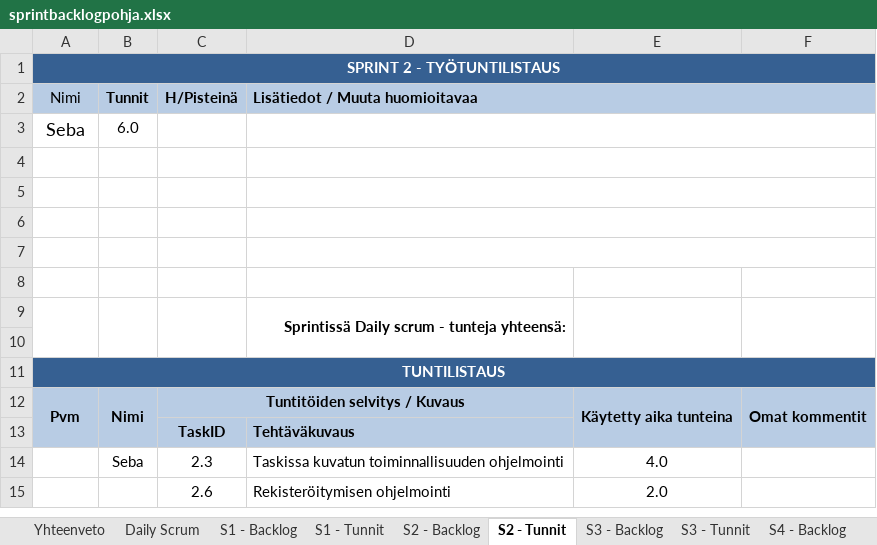
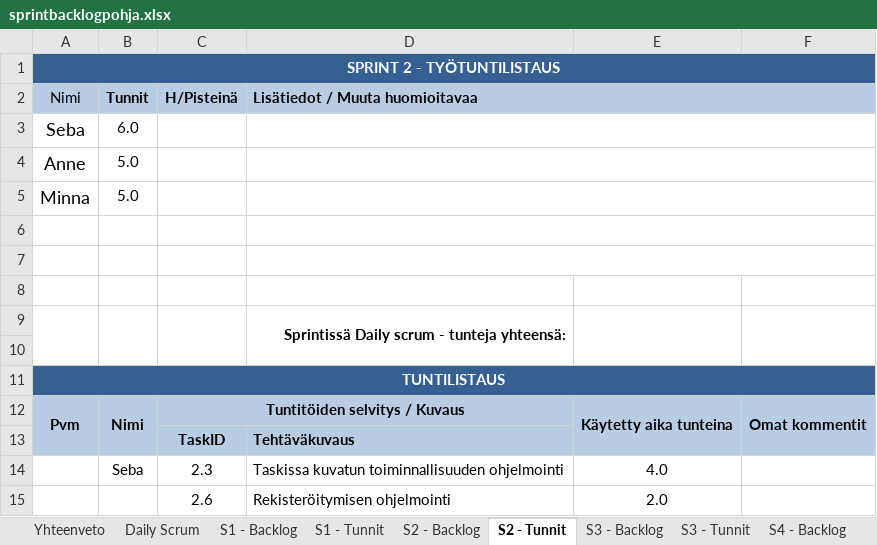
Before and after one commit to studbojers/Tyoajanseuranta, an Excel workbook: Scrum/sprintbacklogpohja.xlsx, sheet S2 - Tunnit, drawn as a sheet; values as stored, in another font and other column widths than the file's, no borders; the diff names each change by its address in the sheet, - before the commit and + after, or states it on an @@ line.

```diff
--- a/Scrum/sprintbacklogpohja.xlsx (sheet S2 - Tunnit)
+++ b/Scrum/sprintbacklogpohja.xlsx (sheet S2 - Tunnit)
-row 4: (empty)
+row 4: Anne | 5.0
-row 5: (empty)
+row 5: Minna | 5.0
```
Also changed, not shown: sheet S3 - Tunnit, sheet S4 - Tunnit, sheet S1 - Tunnit, sheet S4 - Backlog, sheet S1 - Backlog, sheet S3 - Backlog, charts or pictures, 2 other files.
